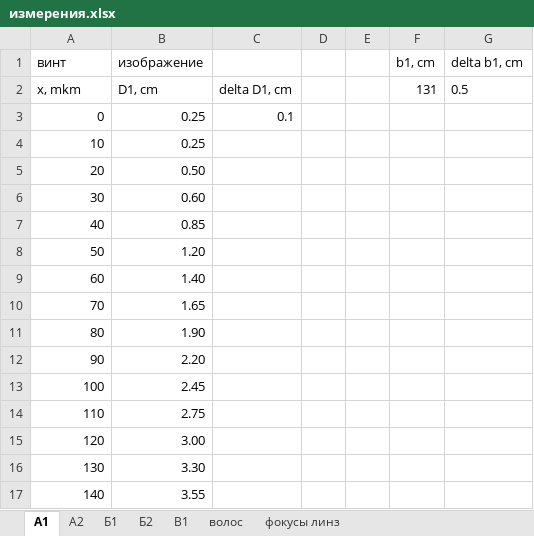
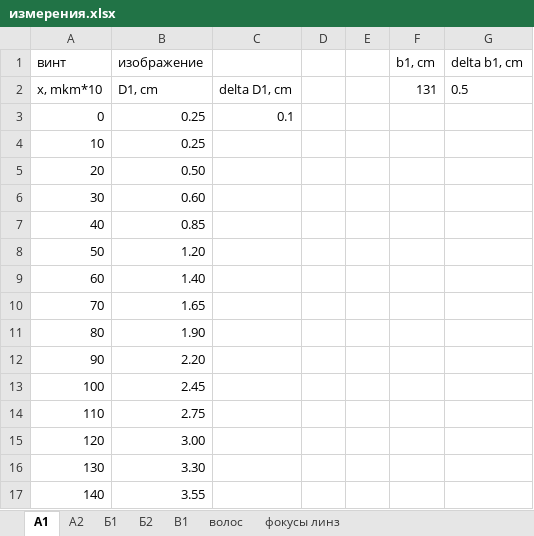
Before and after one commit to nina-zhuchkova/labs_4sem, an Excel workbook: 4.3.4 фурье-оптика/измерения.xlsx, sheet А1, drawn as a sheet; values as stored, in another font and other column widths than the file's, no borders; charts and pictures not drawn; the diff names each change by its address in the sheet, - before the commit and + after, or states it on an @@ line.

```diff
--- a/4.3.4 фурье-оптика/измерения.xlsx (sheet А1)
+++ b/4.3.4 фурье-оптика/измерения.xlsx (sheet А1)
-A2 (винт): x, mkm
+A2 (винт): x, mkm*10
```
Also changed, not shown: charts or pictures, 10 other files.
